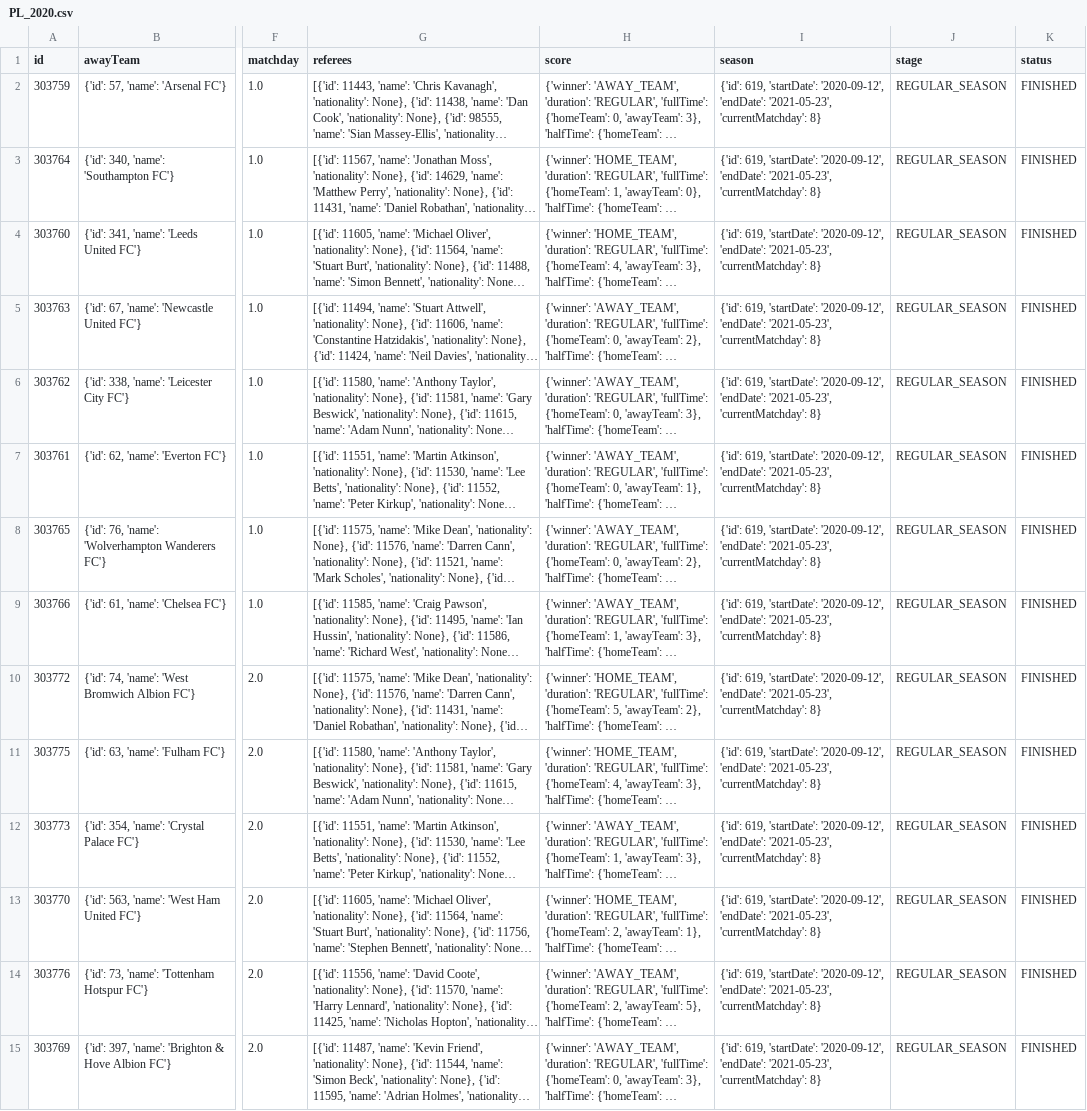
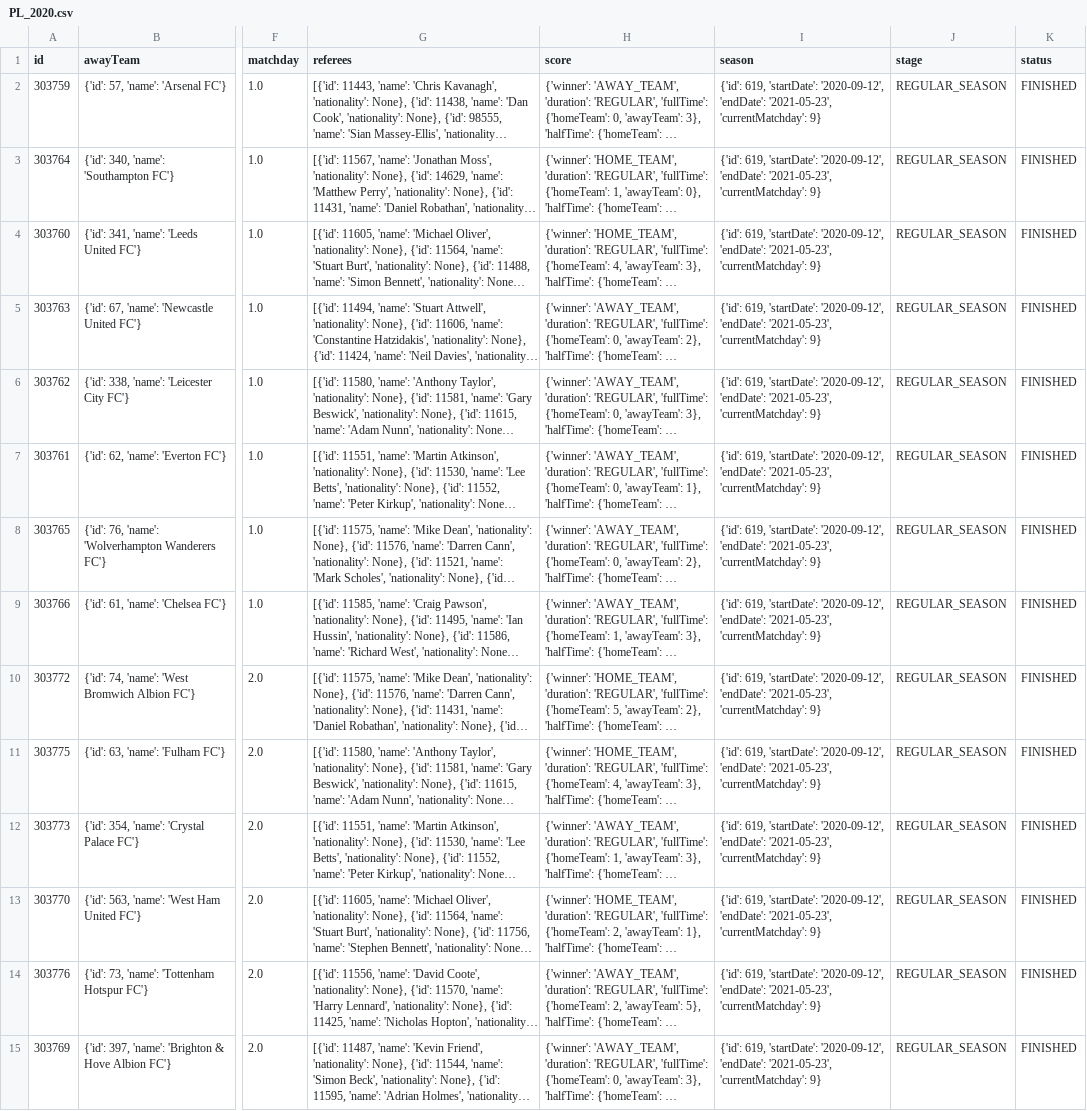
Before and after one commit to rensoostenbach/football-away-games-corona, a CSV file: data/PL_2020.csv, drawn as a sheet; only a part is shown, gaps mark what is left out; long unchanged cells end in …; the diff covers the shown part only; the diff names each change by its address in the sheet, - before the commit and + after, or states it on an @@ line.

```diff
--- a/data/PL_2020.csv
+++ b/data/PL_2020.csv
-I2:I15 (season): …'2021-05-23', 'currentMatchday': 8}
+I2:I15 (season): …'2021-05-23', 'currentMatchday': 9}
```
Also changed, not shown: 86 edited cells elsewhere in this file, data/BL1_2020.csv, data/DED_2020.csv, 10 other files.
